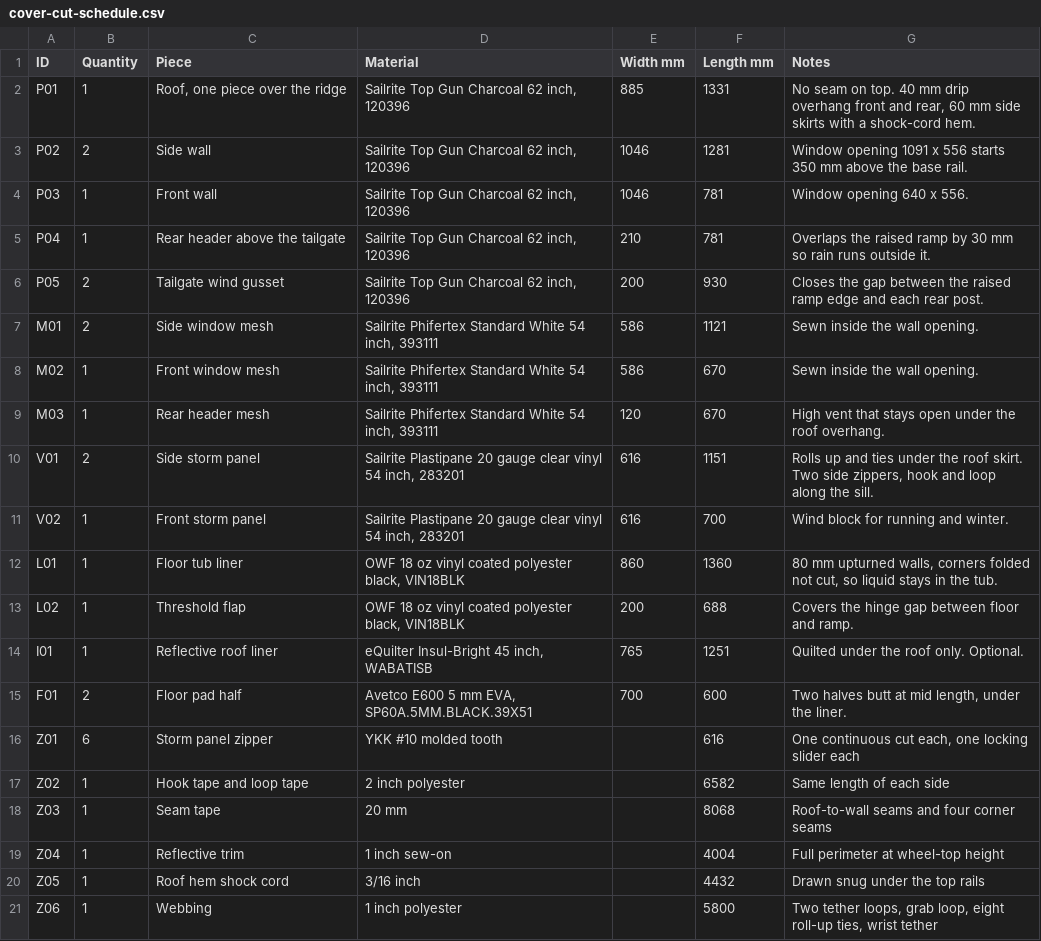
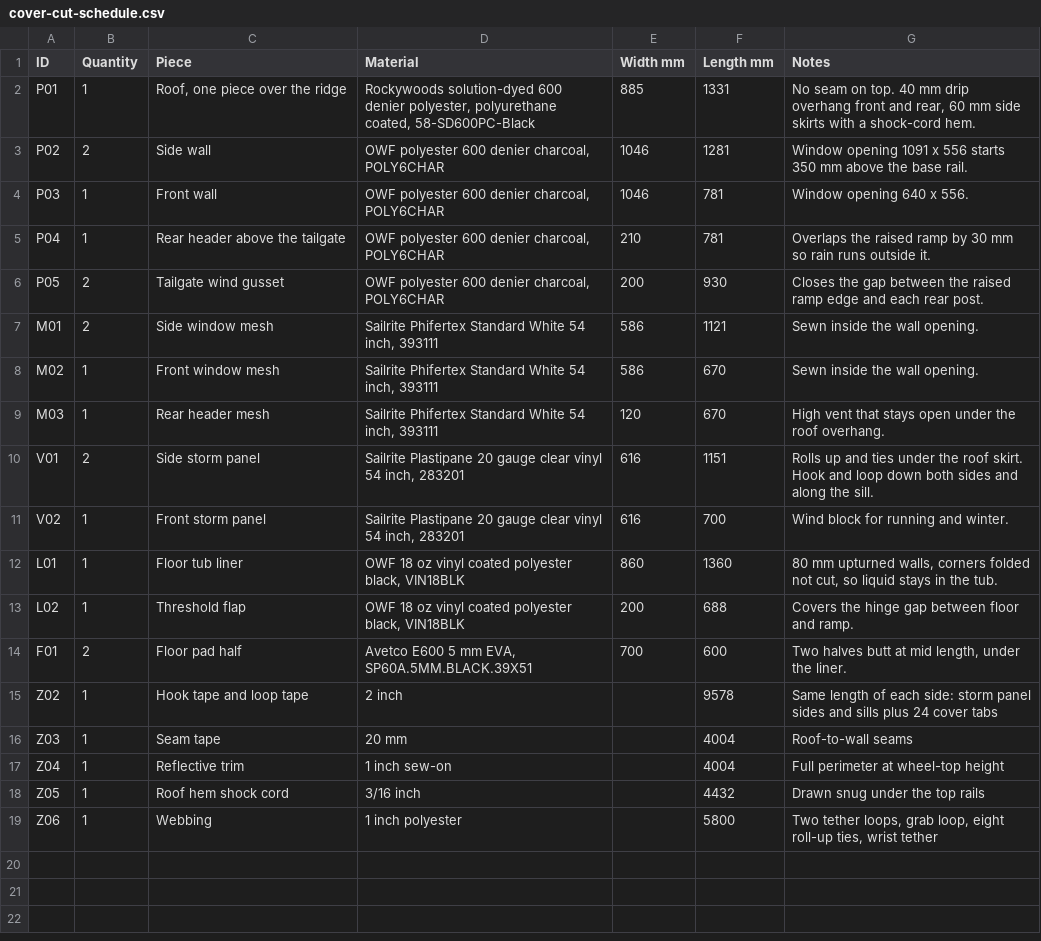
Before and after one commit to stacksjs/buddy-wheels, a CSV file: designs/rover/r0/cover-cut-schedule.csv, drawn as a sheet.

```diff
--- a/designs/rover/r0/cover-cut-schedule.csv
+++ b/designs/rover/r0/cover-cut-schedule.csv
@@ -1,7 +1,7 @@
 "ID","Quantity","Piece","Material","Width mm","Length mm","Notes"
-"P01","1","Roof, one piece over the ridge","Sailrite Top Gun Charcoal 62 inch, 120396","885","1331","No seam on top. 40 mm drip overhang front and rear, 60 mm side skirts with a shock-cord hem."
-"P02","2","Side wall","Sailrite Top Gun Charcoal 62 inch, 120396","1046","1281","Window opening 1091 x 556 starts 350 mm above the base rail."
-"P03","1","Front wall","Sailrite Top Gun Charcoal 62 inch, 120396","1046","781","Window opening 640 x 556."
-"P04","1","Rear header above the tailgate","Sailrite Top Gun Charcoal 62 inch, 120396","210","781","Overlaps the raised ramp by 30 mm so rain runs outside it."
-"P05","2","Tailgate wind gusset","Sailrite Top Gun Charcoal 62 inch, 120396","200","930","Closes the gap between the raised ramp edge and each rear post."
+"P01","1","Roof, one piece over the ridge","Rockywoods solution-dyed 600 denier polyester, polyurethane coated, 58-SD600PC-Black","885","1331","No seam on top. 40 mm drip overhang front and rear, 60 mm side skirts with a shock-cord hem."
+"P02","2","Side wall","OWF polyester 600 denier charcoal, POLY6CHAR","1046","1281","Window opening 1091 x 556 starts 350 mm above the base rail."
+"P03","1","Front wall","OWF polyester 600 denier charcoal, POLY6CHAR","1046","781","Window opening 640 x 556."
+"P04","1","Rear header above the tailgate","OWF polyester 600 denier charcoal, POLY6CHAR","210","781","Overlaps the raised ramp by 30 mm so rain runs outside it."
+"P05","2","Tailgate wind gusset","OWF polyester 600 denier charcoal, POLY6CHAR","200","930","Closes the gap between the raised ramp edge and each rear post."
 "M01","2","Side window mesh","Sailrite Phifertex Standard White 54 inch, 393111","586","1121","Sewn inside the wall opening."
@@ -9,3 +9,3 @@
 "M03","1","Rear header mesh","Sailrite Phifertex Standard White 54 inch, 393111","120","670","High vent that stays open under the roof overhang."
-"V01","2","Side storm panel","Sailrite Plastipane 20 gauge clear vinyl 54 inch, 283201","616","1151","Rolls up and ties under the roof skirt. Two side zippers, hook and loop along the sill."
+"V01","2","Side storm panel","Sailrite Plastipane 20 gauge clear vinyl 54 inch, 283201","616","1151","Rolls up and ties under the roof skirt. Hook and loop down both sides and along the sill."
 "V02","1","Front storm panel","Sailrite Plastipane 20 gauge clear vinyl 54 inch, 283201","616","700","Wind block for running and winter."
@@ -13,7 +13,5 @@
 "L02","1","Threshold flap","OWF 18 oz vinyl coated polyester black, VIN18BLK","200","688","Covers the hinge gap between floor and ramp."
-"I01","1","Reflective roof liner","eQuilter Insul-Bright 45 inch, WABATISB","765","1251","Quilted under the roof only. Optional."
 "F01","2","Floor pad half","Avetco E600 5 mm EVA, SP60A.5MM.BLACK.39X51","700","600","Two halves butt at mid length, under the liner."
-"Z01","6","Storm panel zipper","YKK #10 molded tooth","","616","One continuous cut each, one locking slider each"
-"Z02","1","Hook tape and loop tape","2 inch polyester","","6582","Same length of each side"
-"Z03","1","Seam tape","20 mm","","8068","Roof-to-wall seams and four corner seams"
+"Z02","1","Hook tape and loop tape","2 inch","","9578","Same length of each side: storm panel sides and sills plus 24 cover tabs"
+"Z03","1","Seam tape","20 mm","","4004","Roof-to-wall seams"
 "Z04","1","Reflective trim","1 inch sew-on","","4004","Full perimeter at wheel-top height"
```
Also changed, not shown: designs/rover/r0/bom.csv, designs/rover/r0/cut-list.csv, 30 other files.
